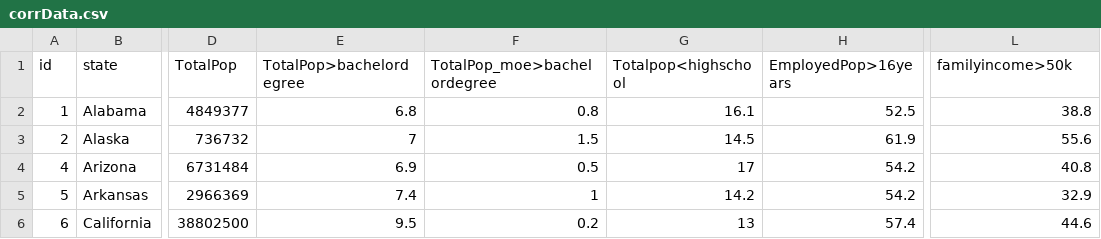
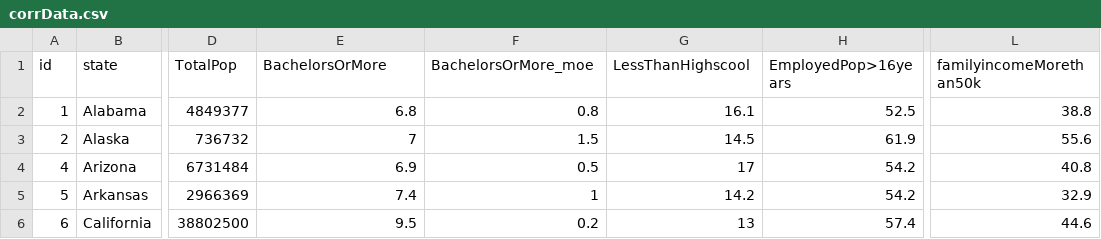
Before and after one commit to bmodie/data_journalism_d3, a CSV file: corrData.csv, drawn as a sheet; only a part is shown, gaps mark what is left out; the diff names each change by its address in the sheet, - before the commit and + after, or states it on an @@ line.

```diff
--- a/corrData.csv
+++ b/corrData.csv
-E1: TotalPop>bachelordegree
+E1: BachelorsOrMore
-F1: TotalPop_moe>bachelordegree
+F1: BachelorsOrMore_moe
-G1: Totalpop<highschool
+G1: LessThanHighscool
-L1: familyincome>50k
+L1: familyincomeMorethan50k
```
Also changed, not shown: 4 other files.
